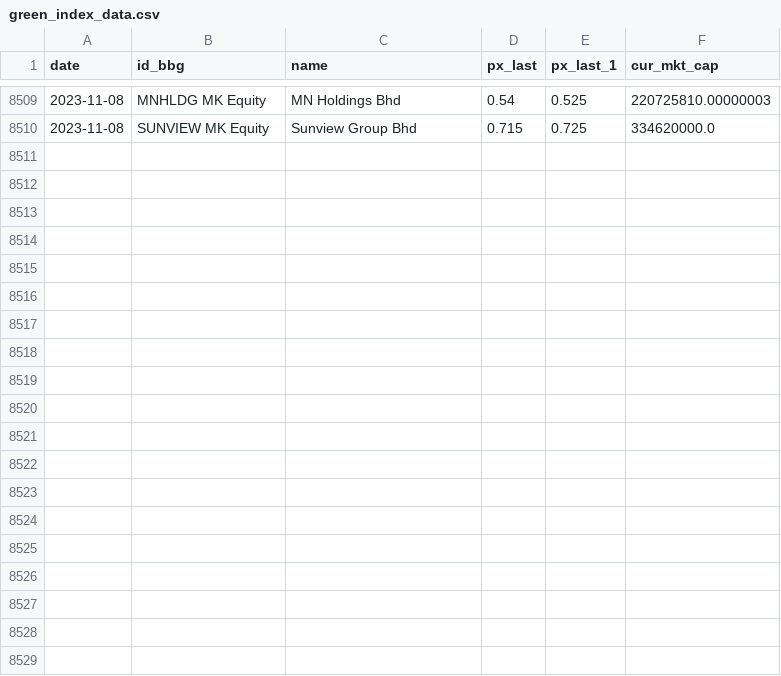
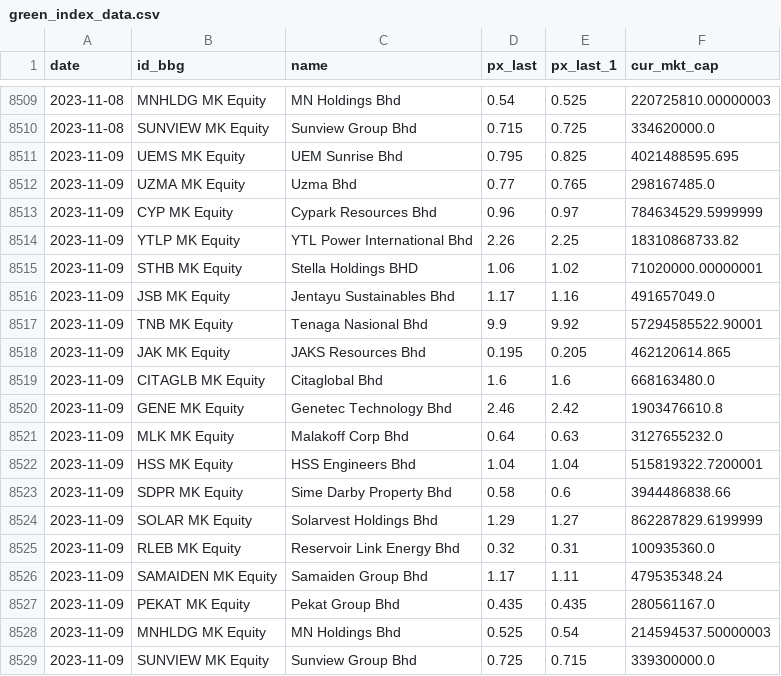
Before and after one commit to etq-quant/green-index, a CSV file: green_index_data.csv, drawn as a sheet; only a part is shown, gaps mark what is left out; the diff names each change by its address in the sheet, - before the commit and + after, or states it on an @@ line.

Commit message:
[bot] commit

```diff
--- a/green_index_data.csv
+++ b/green_index_data.csv
+row 8511: 2023-11-09 | UEMS MK Equity | UEM Sunrise Bhd | 0.795 | 0.825 | 4021488595.695
+row 8512: 2023-11-09 | UZMA MK Equity | Uzma Bhd | 0.77 | 0.765 | 298167485.0
+row 8513: 2023-11-09 | CYP MK Equity | Cypark Resources Bhd | 0.96 | 0.97 | 784634529.5999999
+row 8514: 2023-11-09 | YTLP MK Equity | YTL Power International Bhd | 2.26 | 2.25 | 18310868733.82
+row 8515: 2023-11-09 | STHB MK Equity | Stella Holdings BHD | 1.06 | 1.02 | 71020000.00000001
+row 8516: 2023-11-09 | JSB MK Equity | Jentayu Sustainables Bhd | 1.17 | 1.16 | 491657049.0
+row 8517: 2023-11-09 | TNB MK Equity | Tenaga Nasional Bhd | 9.9 | 9.92 | 57294585522.90001
+row 8518: 2023-11-09 | JAK MK Equity | JAKS Resources Bhd | 0.195 | 0.205 | 462120614.865
+row 8519: 2023-11-09 | CITAGLB MK Equity | Citaglobal Bhd | 1.6 | 1.6 | 668163480.0
+row 8520: 2023-11-09 | GENE MK Equity | Genetec Technology Bhd | 2.46 | 2.42 | 1903476610.8
+row 8521: 2023-11-09 | MLK MK Equity | Malakoff Corp Bhd | 0.64 | 0.63 | 3127655232.0
+row 8522: 2023-11-09 | HSS MK Equity | HSS Engineers Bhd | 1.04 | 1.04 | 515819322.7200001
+row 8523: 2023-11-09 | SDPR MK Equity | Sime Darby Property Bhd | 0.58 | 0.6 | 3944486838.66
+row 8524: 2023-11-09 | SOLAR MK Equity | Solarvest Holdings Bhd | 1.29 | 1.27 | 862287829.6199999
+row 8525: 2023-11-09 | RLEB MK Equity | Reservoir Link Energy Bhd | 0.32 | 0.31 | 100935360.0
+row 8526: 2023-11-09 | SAMAIDEN MK Equity | Samaiden Group Bhd | 1.17 | 1.11 | 479535348.24
+row 8527: 2023-11-09 | PEKAT MK Equity | Pekat Group Bhd | 0.435 | 0.435 | 280561167.0
+row 8528: 2023-11-09 | MNHLDG MK Equity | MN Holdings Bhd | 0.525 | 0.54 | 214594537.50000003
+row 8529: 2023-11-09 | SUNVIEW MK Equity | Sunview Group Bhd | 0.725 | 0.715 | 339300000.0
```
